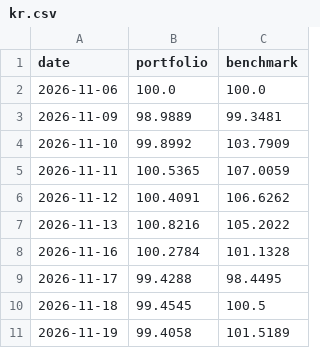
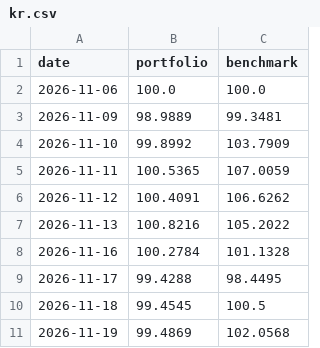
Before and after one commit to chomuscleguy/portfolio-dashboard, a CSV file: returns/kr.csv, drawn as a sheet.

```diff
--- a/returns/kr.csv
+++ b/returns/kr.csv
@@ -10,2 +10,2 @@ date,portfolio,benchmark
 2026-11-18,99.4545,100.5
-2026-11-19,99.4058,101.5189
+2026-11-19,99.4869,102.0568
```
Also changed, not shown: returns/us.csv, 5 other files.
